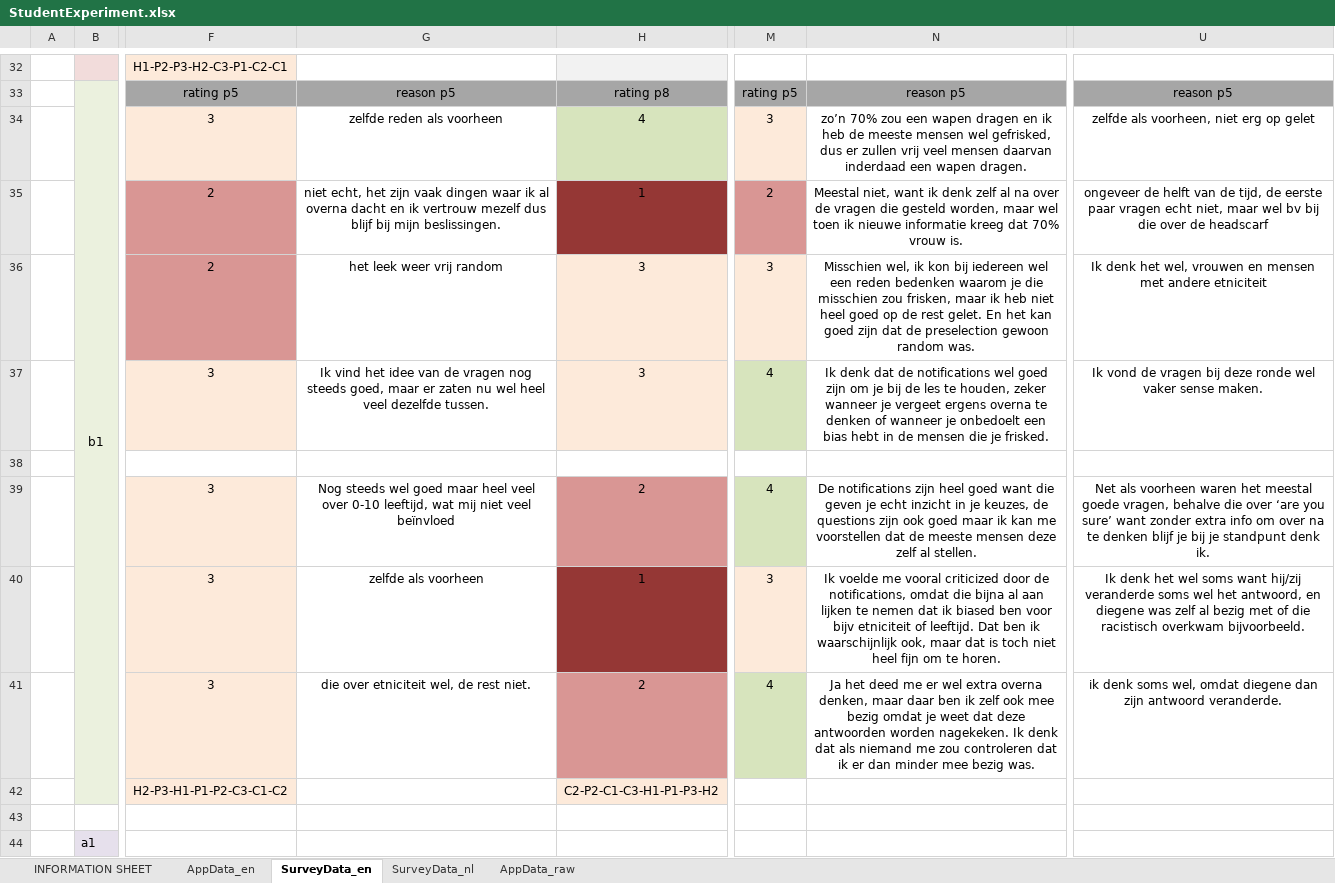
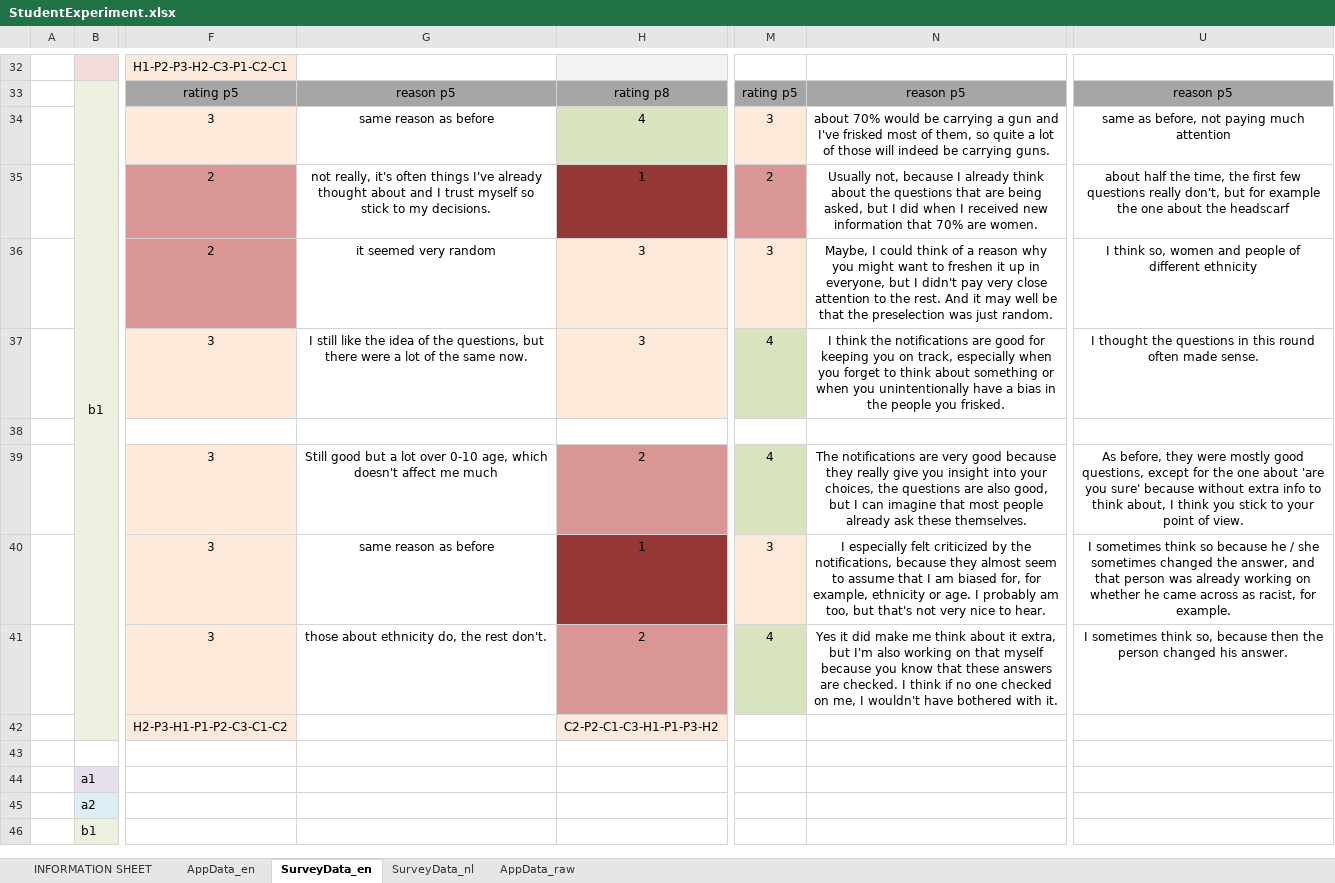
Before and after one commit to Hann-v0/ReflectionMachine, an Excel workbook: StudentExperiment.xlsx, sheet SurveyData_en, drawn as a sheet; only a part is shown, gaps mark what is left out; the shorter side is filled out with more unchanged rows; values as stored, in another font and other column widths than the file's, no borders; the diff covers the shown part only; the diff names each change by its address in the sheet, - before the commit and + after, or states it on an @@ line.

```diff
--- a/StudentExperiment.xlsx (sheet SurveyData_en)
+++ b/StudentExperiment.xlsx (sheet SurveyData_en)
-G34: zelfde reden als voorheen
+G34: same reason as before
-N34: zo’n 70% zou een wapen dragen en ik heb de meeste mensen wel gefrisked, dus er zullen vrij veel mensen daarvan inderdaad een wapen dragen.
+N34: about 70% would be carrying a gun and I've frisked most of them, so quite a lot of those will indeed be carrying guns.
-U34: zelfde als voorheen, niet erg op gelet
+U34: same as before, not paying much attention
-G35: niet echt, het zijn vaak dingen waar ik al overna dacht en ik vertrouw mezelf dus blijf bij mijn beslissingen.
+G35: not really, it's often things I've already thought about and I trust myself so stick to my decisions.
-N35: Meestal niet, want ik denk zelf al na over de vragen die gesteld worden, maar wel toen ik nieuwe informatie kreeg dat 70% vrouw is.
+N35: Usually not, because I already think about the questions that are being asked, but I did when I received new information that 70% are women.
-U35: ongeveer de helft van de tijd, de eerste paar vragen echt niet, maar wel bv bij die over de headscarf
+U35: about half the time, the first few questions really don't, but for example the one about the headscarf
-G36: het leek weer vrij random
+G36: it seemed very random
-N36: Misschien wel, ik kon bij iedereen wel een reden bedenken waarom je die misschien zou frisken, maar ik heb niet heel goed op de rest gelet. En het kan goed zijn dat de preselection gewoon random was.
+N36: Maybe, I could think of a reason why you might want to freshen it up in everyone, but I didn't pay very close attention to the rest. And it may well be that the preselection was just random.
-U36: Ik denk het wel, vrouwen en mensen met andere etniciteit
+U36: I think so, women and people of different ethnicity
-G37: Ik vind het idee van de vragen nog steeds goed, maar er zaten nu wel heel veel dezelfde tussen.
+G37: I still like the idea of the questions, but there were a lot of the same now.
-N37: Ik denk dat de notifications wel goed zijn om je bij de les te houden, zeker wanneer je vergeet ergens overna te denken of wanneer je onbedoelt een bias hebt in de mensen die je frisked.
+N37: I think the notifications are good for keeping you on track, especially when you forget to think about something or when you unintentionally have a bias in the people you frisked.
-U37: Ik vond de vragen bij deze ronde wel vaker sense maken.
+U37: I thought the questions in this round often made sense.
-G39: Nog steeds wel goed maar heel veel over 0-10 leeftijd, wat mij niet veel beïnvloed
+G39: Still good but a lot over 0-10 age, which doesn't affect me much
-N39: De notifications zijn heel goed want die geven je echt inzicht in je keuzes, de questions zijn ook goed maar ik kan me voorstellen dat de meeste mensen deze zelf al stellen.
+N39: The notifications are very good because they really give you insight into your choices, the questions are also good, but I can imagine that most people already ask these themselves.
-U39: Net als voorheen waren het meestal goede vragen, behalve die over ‘are you sure’ want zonder extra info om over na te denken blijf je bij je standpunt denk ik.
+U39: As before, they were mostly good questions, except for the one about 'are you sure' because without extra info to think about, I think you stick to your point of view.
-G40: zelfde als voorheen
+G40: same reason as before
-N40: Ik voelde me vooral criticized door de notifications, omdat die bijna al aan lijken te nemen dat ik biased ben voor bijv etniciteit of leeftijd. Dat ben ik waarschijnlijk ook, maar dat is toch niet heel fijn om te horen.
+N40: I especially felt criticized by the notifications, because they almost seem to assume that I am biased for, for example, ethnicity or age. I probably am too, but that's not very nice to hear.
-U40: Ik denk het wel soms want hij/zij veranderde soms wel het antwoord, en diegene was zelf al bezig met of die racistisch overkwam bijvoorbeeld.
+U40: I sometimes think so because he / she sometimes changed the answer, and that person was already working on whether he came across as racist, for example.
-G41: die over etniciteit wel, de rest niet.
+G41: those about ethnicity do, the rest don't.
-N41: Ja het deed me er wel extra overna denken, maar daar ben ik zelf ook mee bezig omdat je weet dat deze antwoorden worden nagekeken. Ik denk dat als niemand me zou controleren dat ik er dan minder mee bezig was.
+N41: Yes it did make me think about it extra, but I'm also working on that myself because you know that these answers are checked. I think if no one checked on me, I wouldn't have bothered with it.
-U41: ik denk soms wel, omdat diegene dan zijn antwoord veranderde.
+U41: I sometimes think so, because then the person changed his answer.
```
Also changed, not shown: 45 edited cells elsewhere in this sheet, sheet AppData_en, AgentExperiment.xlsx, 16 other files.
